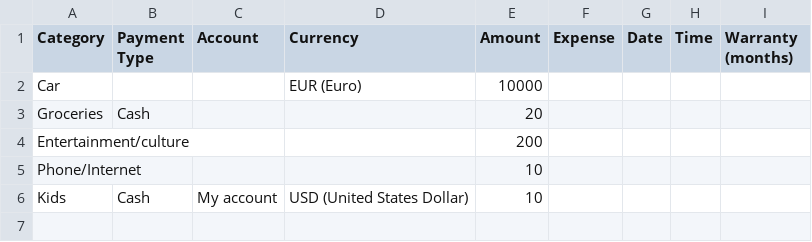
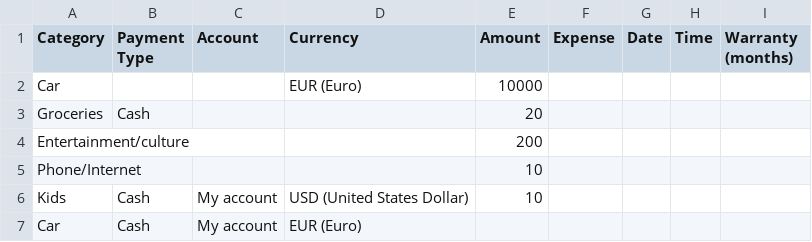
Before and after one commit to karadalex/PythonOrganizerAppProject, a CSV file: mediaFilesPackage/FinancialData.csv, drawn as a sheet.

```diff
--- a/mediaFilesPackage/FinancialData.csv
+++ b/mediaFilesPackage/FinancialData.csv
@@ -6 +6,2 @@ Phone/Internet;;;;10;;;
 Kids;Cash;My account;USD (United States Dollar);10;;;
+Car;Cash;My account;EUR (Euro);;;;
```
Also changed, not shown: 15 other files.
